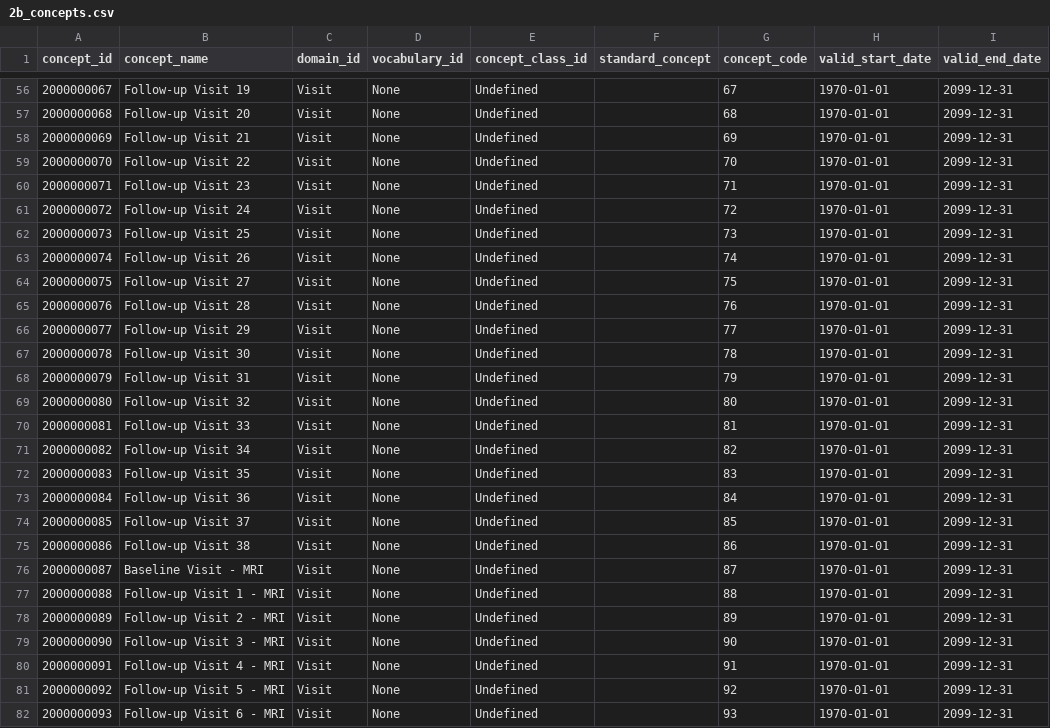
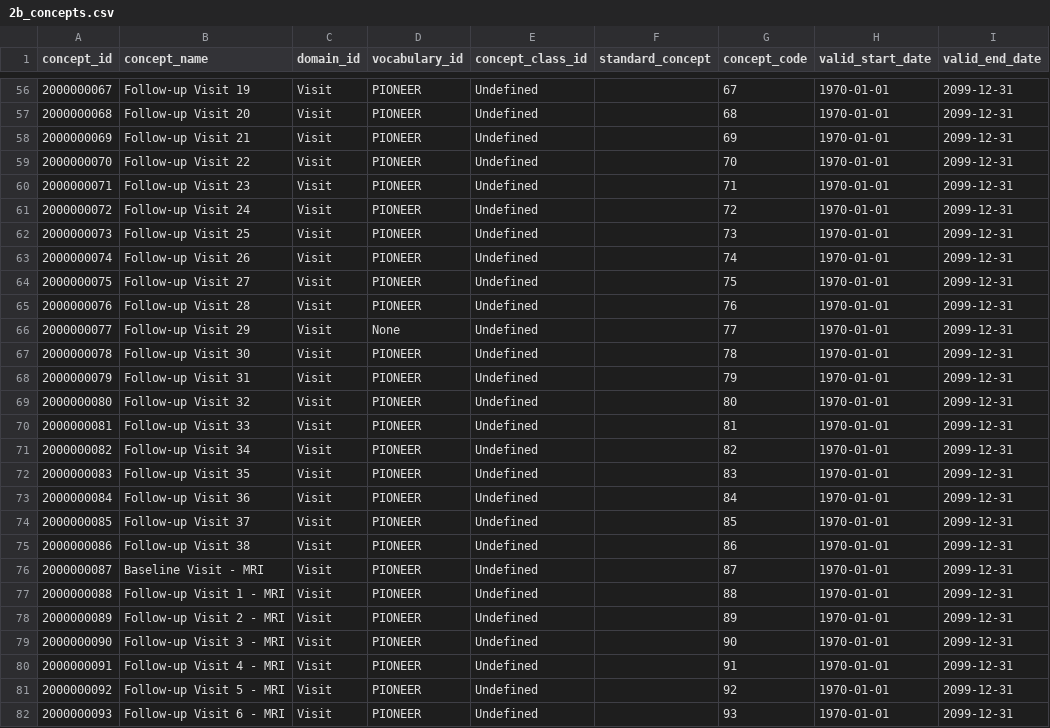
Before and after one commit to thehyve/ohdsi-etl-prias, a CSV file: resources/custom_vocabulary/2b_concepts.csv, drawn as a sheet; only a part is shown, gaps mark what is left out; the diff covers the shown part only; the diff names each change by its address in the sheet, - before the commit and + after, or states it on an @@ line.

Commit message:
Change vocabulary to PIONEER

```diff
--- a/resources/custom_vocabulary/2b_concepts.csv
+++ b/resources/custom_vocabulary/2b_concepts.csv
-D56:D65 (vocabulary_id): None
+D56:D65 (vocabulary_id): PIONEER
-D67:D82 (vocabulary_id): None
+D67:D82 (vocabulary_id): PIONEER
```
Also changed, not shown: 86 edited cells elsewhere in this file.
